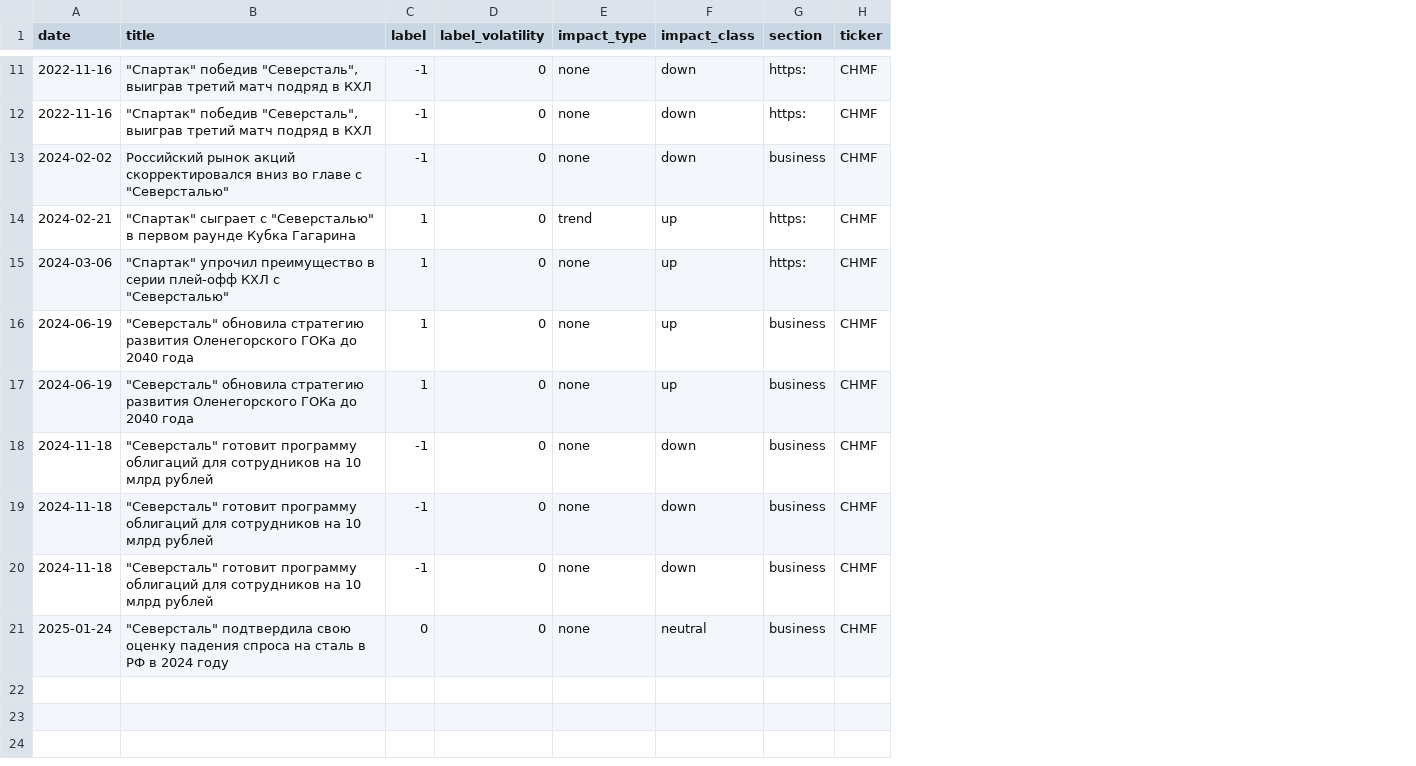
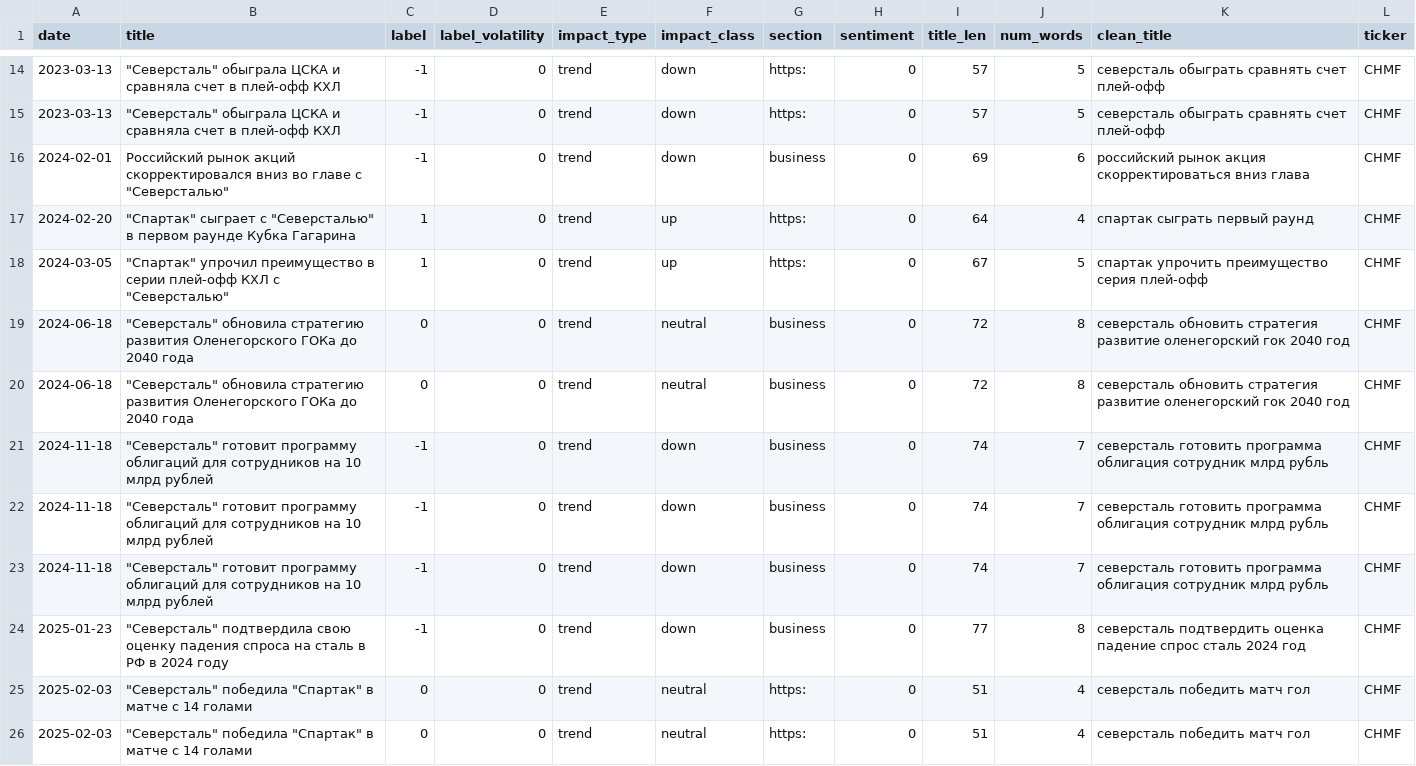
Before and after one commit to theponylover666/Development-of-software-for-analyzing-and-classifying-news-using-machine-learning-methods, a CSV file: data/labeled_news_CHMF_2021-01-01_to_2025-04-01.csv, drawn as a sheet; only a part is shown, gaps mark what is left out; addresses are those after the commit; the diff covers the shown part only; the diff names each change by its address in the sheet, - before the commit and + after, or states it on an @@ line.

```diff
--- a/data/labeled_news_CHMF_2021-01-01_to_2025-04-01.csv
+++ b/data/labeled_news_CHMF_2021-01-01_to_2025-04-01.csv
+column H (sentiment), rows 14-23: all 0; row 25: 0
+column I (title_len), rows 14-23: 57 | 57 | 69 | 64 | 67 | 72 | 72 | 74 | 74 | 74; row 25: 51
+column J (num_words), rows 14-23: 5 | 5 | 6 | 4 | 5 | 8 | 8 | 7 | 7 | 7; row 25: 4
+column K (clean_title), rows 14-23: северсталь обыграть сравнять счет плей-офф | северсталь обыграть сравнять счет плей-офф | российский рынок акция скорректироваться вниз глава | спартак сыграть первый раунд | спартак упрочить преимущество серия плей-офф | северсталь обновить стратегия развитие оленегорский гок 2040 год | северсталь обновить стратегия развитие оленегорский гок 2040 год | северсталь готовить программа облигация сотрудник млрд рубль | северсталь готовить программа облигация сотрудник млрд рубль | северсталь готовить программа облигация сотрудник млрд рубль; row 25: северсталь победить матч гол
-A14:A15 (date): 2022-11-16
+A14:A15 (date): 2023-03-13
-B14:B15 (title): "Спартак" победив "Северсталь", выиграв третий матч подряд в КХЛ
+B14:B15 (title): "Северсталь" обыграла ЦСКА и сравняла счет в плей-офф КХЛ
-E14:E16 (impact_type): none
+E14:E16 (impact_type): trend
-A16 (date): 2024-02-02
+A16 (date): 2024-02-01
-A17 (date): 2024-02-21
+A17 (date): 2024-02-20
-A18 (date): 2024-03-06
+A18 (date): 2024-03-05
-E18:E23 (impact_type): none
+E18:E23 (impact_type): trend
-A19:A20 (date): 2024-06-19
+A19:A20 (date): 2024-06-18
-C19:C20 (label): 1
+C19:C20 (label): 0
-F19:F20 (impact_class): up
+F19:F20 (impact_class): neutral
+row 24: 2025-01-23 | "Северсталь" подтвердила свою оценку падения спроса на сталь в РФ в 2024 году | -1 | 0 | trend | down | business | 0 | 77 | 8 | северсталь подтвердить оценка падение спрос сталь 2024 год | CHMF
-A25 (date): 2025-01-24
+A25 (date): 2025-02-03
-B25 (title): "Северсталь" подтвердила свою оценку падения спроса на сталь в РФ в 2024 году
+B25 (title): "Северсталь" победила "Спартак" в матче с 14 голами
-E25 (impact_type): none
+E25 (impact_type): trend
-G25 (section): business
+G25 (section): https:
+row 26: 2025-02-03 | "Северсталь" победила "Спартак" в матче с 14 голами | 0 | 0 | trend | neutral | https: | 0 | 51 | 4 | северсталь победить матч гол | CHMF
```
Also changed, not shown: 3 added rows and 14 edited cells elsewhere in this file, data/labeled_news_ALRS_2021-01-01_to_2025-04-01.csv, data/labeled_news_MTSS_2021-01-01_to_2025-04-01.csv, 47 other files.
